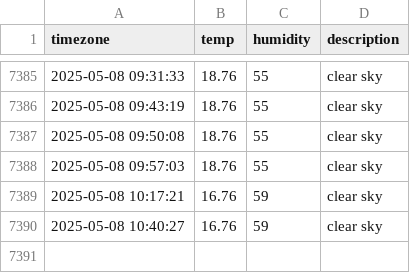
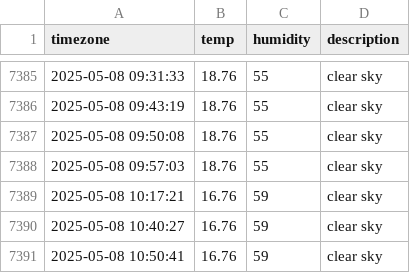
Before and after one commit to JIseolyun/seoul_weather, a CSV file: seoul_weather.csv, drawn as a sheet; only a part is shown, gaps mark what is left out.

```diff
--- a/seoul_weather.csv
+++ b/seoul_weather.csv
@@ -7390 +7390,2 @@ timezone,temp,humidity,description
 2025-05-08 10:40:27,16.76,59,clear sky
+2025-05-08 10:50:41,16.76,59,clear sky
```
